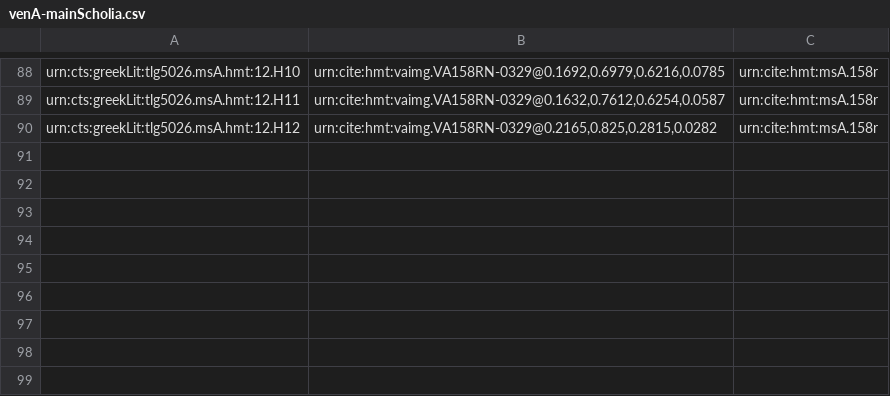
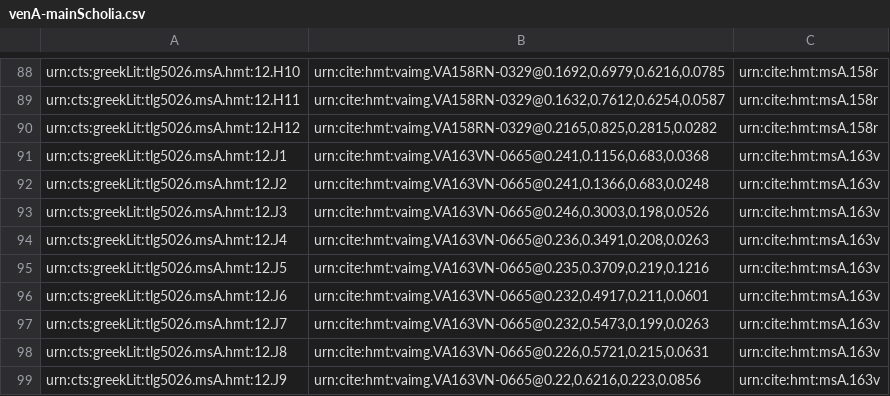
Before and after one commit to hmteditors/alums1, a CSV file: hmt-12/collections/venA-mainScholia.csv, drawn as a sheet; only a part is shown, gaps mark what is left out.

Commit message:
Updated 163v Main Scholia

```diff
--- a/hmt-12/collections/venA-mainScholia.csv
+++ b/hmt-12/collections/venA-mainScholia.csv
@@ -90 +90,10 @@ urn:cts:greekLit:tlg5026.msA.hmt:12.H11,"urn:cite:hmt:vaimg.VA158RN-0329@0.1632,
 urn:cts:greekLit:tlg5026.msA.hmt:12.H12,"urn:cite:hmt:vaimg.VA158RN-0329@0.2165,0.825,0.2815,0.0282",urn:cite:hmt:msA.158r
+urn:cts:greekLit:tlg5026.msA.hmt:12.J1,"urn:cite:hmt:vaimg.VA163VN-0665@0.241,0.1156,0.683,0.0368",urn:cite:hmt:msA.163v
+urn:cts:greekLit:tlg5026.msA.hmt:12.J2,"urn:cite:hmt:vaimg.VA163VN-0665@0.241,0.1366,0.683,0.0248",urn:cite:hmt:msA.163v
+urn:cts:greekLit:tlg5026.msA.hmt:12.J3,"urn:cite:hmt:vaimg.VA163VN-0665@0.246,0.3003,0.198,0.0526",urn:cite:hmt:msA.163v
+urn:cts:greekLit:tlg5026.msA.hmt:12.J4,"urn:cite:hmt:vaimg.VA163VN-0665@0.236,0.3491,0.208,0.0263",urn:cite:hmt:msA.163v
+urn:cts:greekLit:tlg5026.msA.hmt:12.J5,"urn:cite:hmt:vaimg.VA163VN-0665@0.235,0.3709,0.219,0.1216",urn:cite:hmt:msA.163v
+urn:cts:greekLit:tlg5026.msA.hmt:12.J6,"urn:cite:hmt:vaimg.VA163VN-0665@0.232,0.4917,0.211,0.0601",urn:cite:hmt:msA.163v
+urn:cts:greekLit:tlg5026.msA.hmt:12.J7,"urn:cite:hmt:vaimg.VA163VN-0665@0.232,0.5473,0.199,0.0263",urn:cite:hmt:msA.163v
+urn:cts:greekLit:tlg5026.msA.hmt:12.J8,"urn:cite:hmt:vaimg.VA163VN-0665@0.226,0.5721,0.215,0.0631",urn:cite:hmt:msA.163v
+urn:cts:greekLit:tlg5026.msA.hmt:12.J9,"urn:cite:hmt:vaimg.VA163VN-0665@0.22,0.6216,0.223,0.0856",urn:cite:hmt:msA.163v
```
